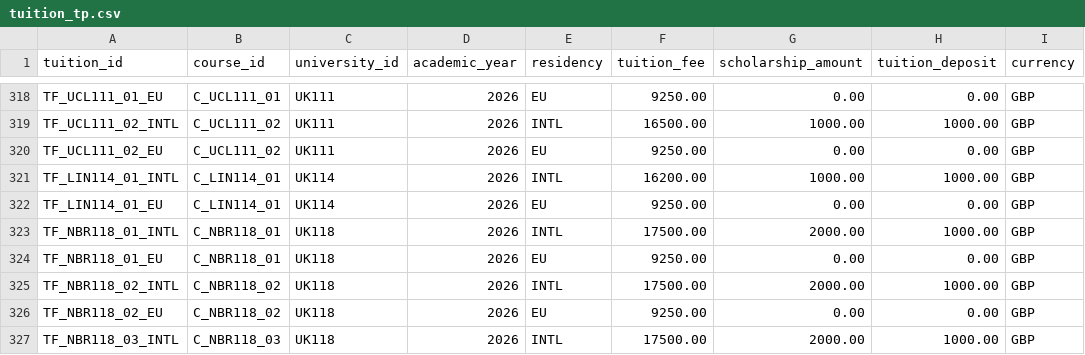
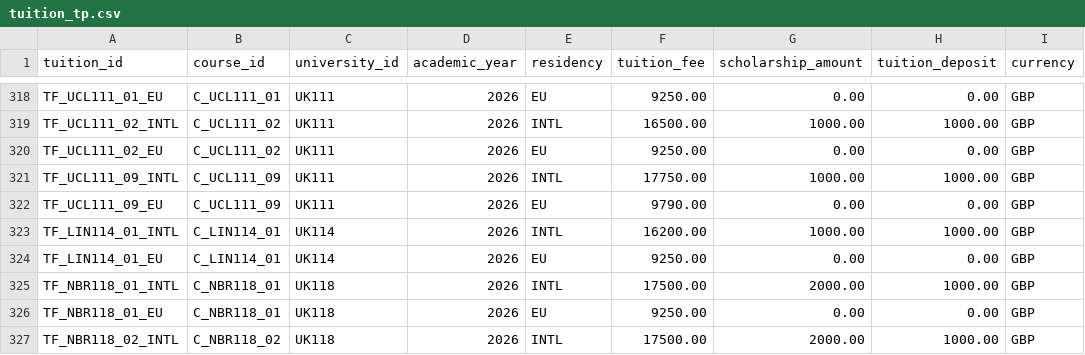
Before and after one commit to Bornorbang/academy, a CSV file: data/tuition_tp.csv, drawn as a sheet; only a part is shown, gaps mark what is left out; the shorter side is filled out with more unchanged rows; the diff names each change by its address in the sheet, - before the commit and + after, or states it on an @@ line.

```diff
--- a/data/tuition_tp.csv
+++ b/data/tuition_tp.csv
+row 321: TF_UCL111_09_INTL | C_UCL111_09 | UK111 | 2026 | INTL | 17750.00 | 1000.00 | 1000.00 | GBP
+row 322: TF_UCL111_09_EU | C_UCL111_09 | UK111 | 2026 | EU | 9790.00 | 0.00 | 0.00 | GBP
```
Also changed, not shown: data/courses_tp.csv, data/universities.csv.
